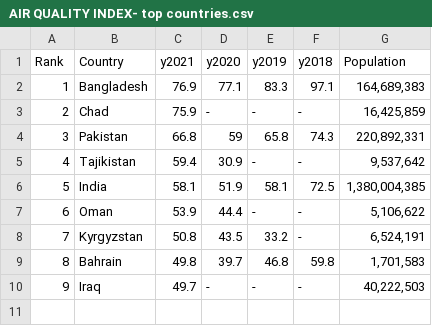
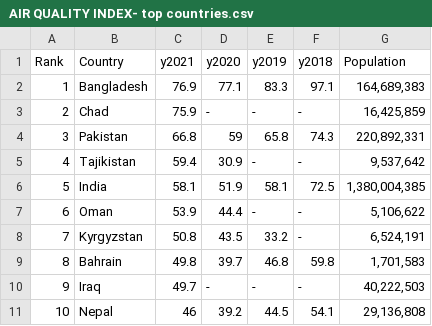
Before and after one commit to gokulviijayakumar/gokulvijayakumar.github.io, a CSV file: cw4/AIR QUALITY INDEX- top countries.csv, drawn as a sheet.

Commit message:
Update AIR QUALITY INDEX- top countries.csv

```diff
--- a/cw4/AIR QUALITY INDEX- top countries.csv
+++ b/cw4/AIR QUALITY INDEX- top countries.csv
@@ -10 +10,2 @@ Rank,Country,y2021,y2020,y2019,y2018,Population
 9,Iraq,49.7,-,-,-,"40,222,503"
+10,Nepal,46,39.2,44.5,54.1,"29,136,808"
```
